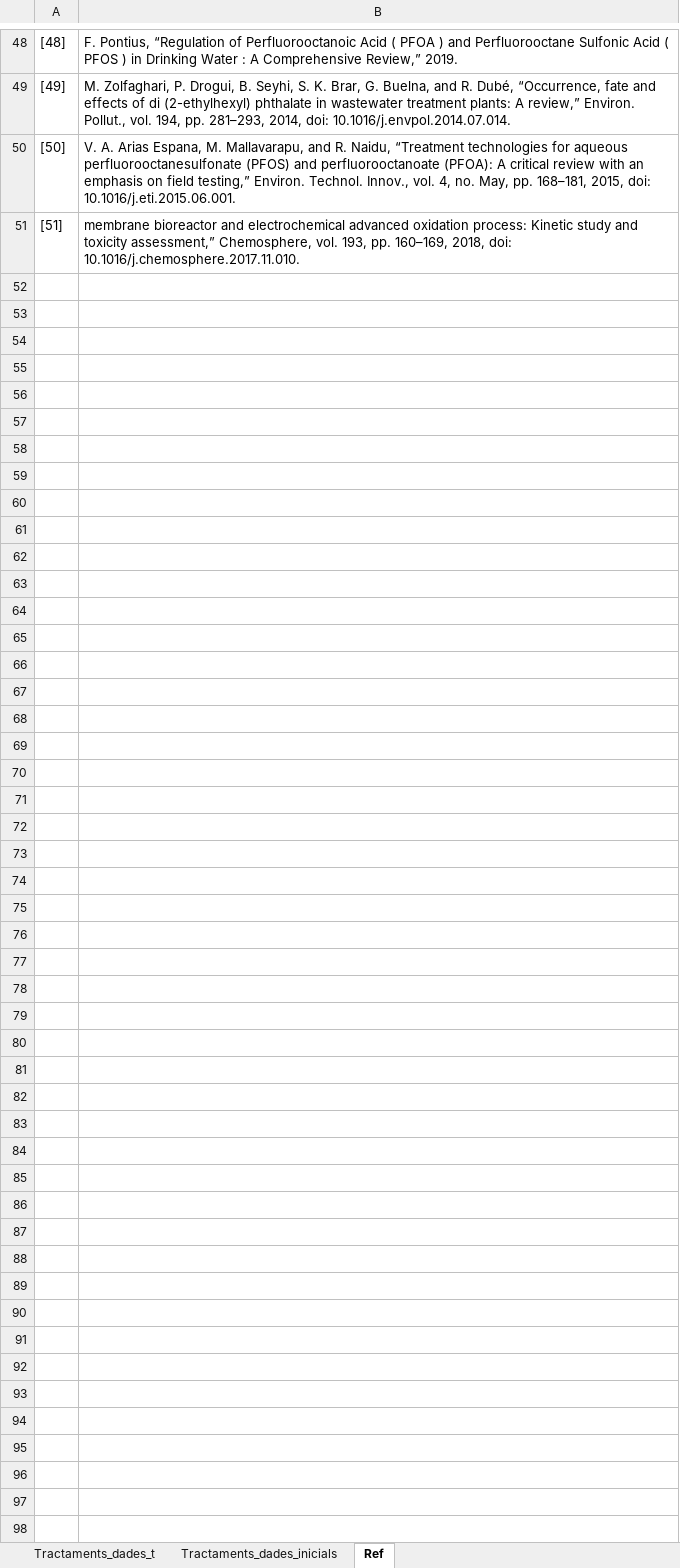
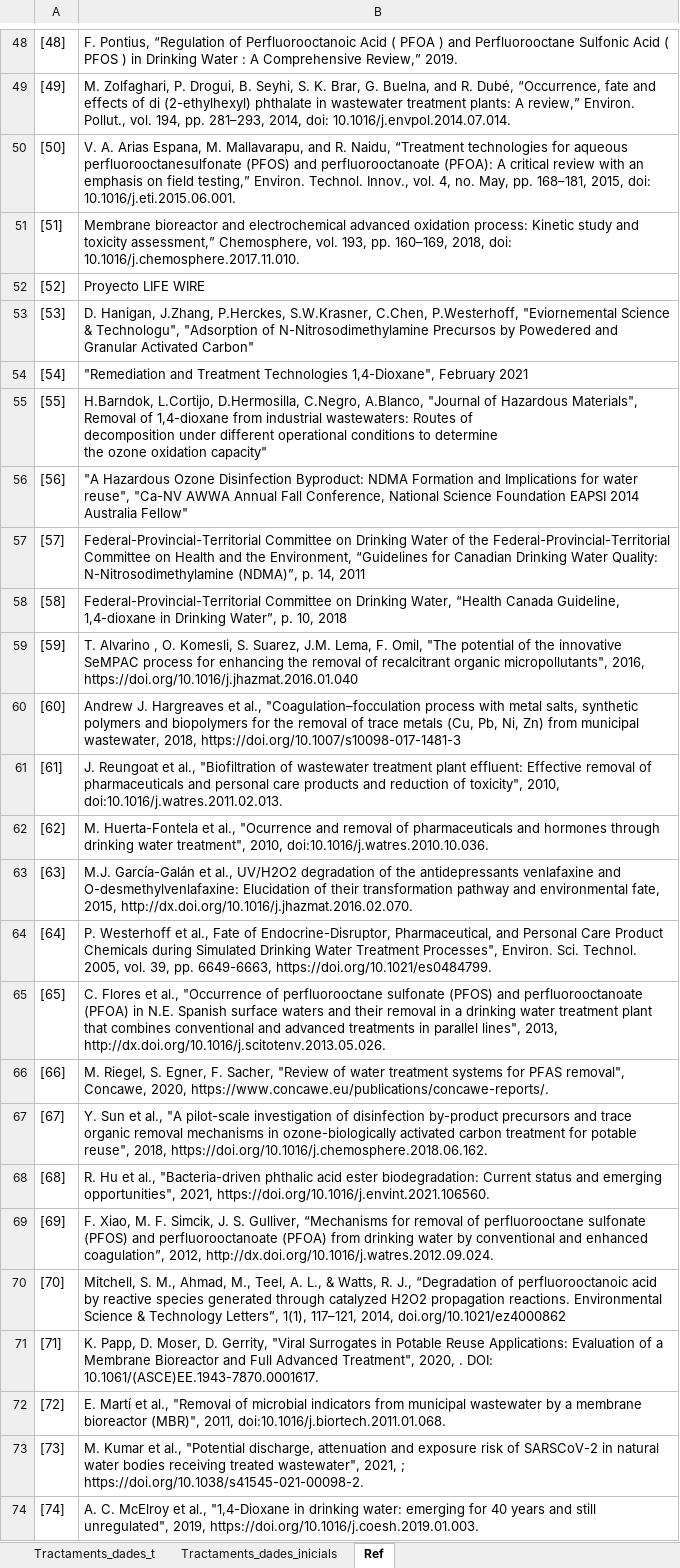
Before and after one commit to icra/suggereix, an Excel workbook: public/20220421_SUGGEREIX_PT4_Tractaments.xlsx, sheet Ref, drawn as a sheet; only a part is shown, gaps mark what is left out; values as stored, in another font and other column widths than the file's, no borders; ↵ is a line break in a cell; the diff covers the shown part only; the diff names each change by its address in the sheet, - before the commit and + after, or states it on an @@ line.

```diff
--- a/public/20220421_SUGGEREIX_PT4_Tractaments.xlsx (sheet Ref)
+++ b/public/20220421_SUGGEREIX_PT4_Tractaments.xlsx (sheet Ref)
-B51: membrane bioreactor and…
+B51: Membrane bioreactor and…
+row 52: [52] | Proyecto LIFE WIRE
+row 53: [53] | D. Hanigan, J.Zhang, P.Herckes, S.W.Krasner, C.Chen, P.Westerhoff, "Eviornemental Science & Technologu", "Adsorption of N-Nitrosodimethylamine Precursos by Powedered and Granular Activated Carbon"
+row 54: [54] | "Remediation and Treatment Technologies 1,4-Dioxane", February 2021
+row 55: [55] | H.Barndok, L.Cortijo, D.Hermosilla, C.Negro, A.Blanco, "Journal of Hazardous Materials", Removal of 1,4-dioxane from industrial wastewaters: Routes of ↵ decomposition under different operational conditions to determine ↵ the ozone oxidation capacity"
+row 56: [56] | "A Hazardous Ozone Disinfection Byproduct: NDMA Formation and Implications for water reuse", "Ca-NV AWWA Annual Fall Conference, National Science Foundation EAPSI 2014 Australia Fellow"
+row 57: [57] | Federal-Provincial-Territorial Committee on Drinking Water of the Federal-Provincial-Territorial Committee on Health and the Environment, “Guidelines for Canadian Drinking Water Quality: N-Nitrosodimethylamine (NDMA)”, p. 14, 2011
+row 58: [58] | Federal-Provincial-Territorial Committee on Drinking Water, “Health Canada Guideline, 1,4-dioxane in Drinking Water”, p. 10, 2018
+row 59: [59] | T. Alvarino , O. Komesli, S. Suarez, J.M. Lema, F. Omil, "The potential of the innovative SeMPAC process for enhancing the removal of recalcitrant organic micropollutants", 2016, https://doi.org/10.1016/j.jhazmat.2016.01.040
+row 60: [60] | Andrew J. Hargreaves et al., "Coagulation–focculation process with metal salts, synthetic polymers and biopolymers for the removal of trace metals (Cu, Pb, Ni, Zn) from municipal wastewater, 2018, https://doi.org/10.1007/s10098-017-1481-3
+row 61: [61] | J. Reungoat et al., "Biofiltration of wastewater treatment plant effluent: Effective removal of pharmaceuticals and personal care products and reduction of toxicity", 2010, doi:10.1016/j.watres.2011.02.013.
+row 62: [62] | M. Huerta-Fontela et al., "Ocurrence and removal of pharmaceuticals and hormones through drinking water treatment", 2010, doi:10.1016/j.watres.2010.10.036.
+row 63: [63] | M.J. García-Galán et al., UV/H2O2 degradation of the antidepressants venlafaxine and O-desmethylvenlafaxine: Elucidation of their transformation pathway and environmental fate, 2015, http://dx.doi.org/10.1016/j.jhazmat.2016.02.070.
+row 64: [64] | P. Westerhoff et al., Fate of Endocrine-Disruptor, Pharmaceutical, and Personal Care Product Chemicals during Simulated Drinking Water Treatment Processes", Environ. Sci. Technol. 2005, vol. 39, pp. 6649-6663, https://doi.org/10.1021/es0484799.
+row 65: [65] | C. Flores et al., "Occurrence of perfluorooctane sulfonate (PFOS) and perfluorooctanoate (PFOA) in N.E. Spanish surface waters and their removal in a drinking water treatment plant that combines conventional and advanced treatments in parallel lines", 2013, http://dx.doi.org/10.1016/j.scitotenv.2013.05.026.
+row 66: [66] | M. Riegel, S. Egner, F. Sacher, "Review of water treatment systems for PFAS removal", Concawe, 2020, https://www.concawe.eu/publications/concawe-reports/.
+row 67: [67] | Y. Sun et al., "A pilot-scale investigation of disinfection by-product precursors and trace organic removal mechanisms in ozone-biologically activated carbon treatment for potable reuse", 2018, https://doi.org/10.1016/j.chemosphere.2018.06.162.
+row 68: [68] | R. Hu et al., "Bacteria-driven phthalic acid ester biodegradation: Current status and emerging opportunities", 2021, https://doi.org/10.1016/j.envint.2021.106560.
+row 69: [69] | F. Xiao, M. F. Simcik, J. S. Gulliver, “Mechanisms for removal of perfluorooctane sulfonate (PFOS) and perfluorooctanoate (PFOA) from drinking water by conventional and enhanced coagulation”, 2012, http://dx.doi.org/10.1016/j.watres.2012.09.024.
+row 70: [70] | Mitchell, S. M., Ahmad, M., Teel, A. L., & Watts, R. J., “Degradation of perfluorooctanoic acid by reactive species generated through catalyzed H2O2 propagation reactions. Environmental Science & Technology Letters”, 1(1), 117–121, 2014, doi.org/10.1021/ez4000862
+row 71: [71] | K. Papp, D. Moser, D. Gerrity, "Viral Surrogates in Potable Reuse Applications: Evaluation of a Membrane Bioreactor and Full Advanced Treatment", 2020, . DOI: 10.1061/(ASCE)EE.1943-7870.0001617.
+row 72: [72] | E. Martí et al., "Removal of microbial indicators from municipal wastewater by a membrane bioreactor (MBR)", 2011, doi:10.1016/j.biortech.2011.01.068.
+row 73: [73] | M. Kumar et al., "Potential discharge, attenuation and exposure risk of SARSCoV-2 in natural water bodies receiving treated wastewater", 2021, ; https://doi.org/10.1038/s41545-021-00098-2.
+row 74: [74] | A. C. McElroy et al., "1,4-Dioxane in drinking water: emerging for 40 years and still unregulated", 2019, https://doi.org/10.1016/j.coesh.2019.01.003.
```
Also changed, not shown: 3 edited cells elsewhere in this sheet, sheet Tractaments_dades_t, public/20220420_SUGGEREIX_Taula_Trens.xlsx.
